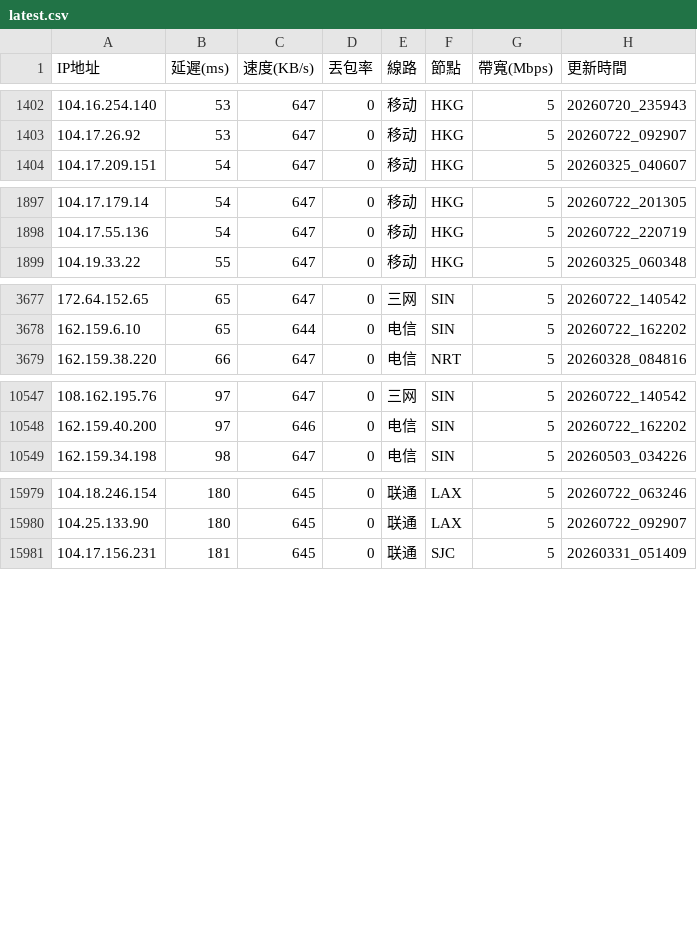
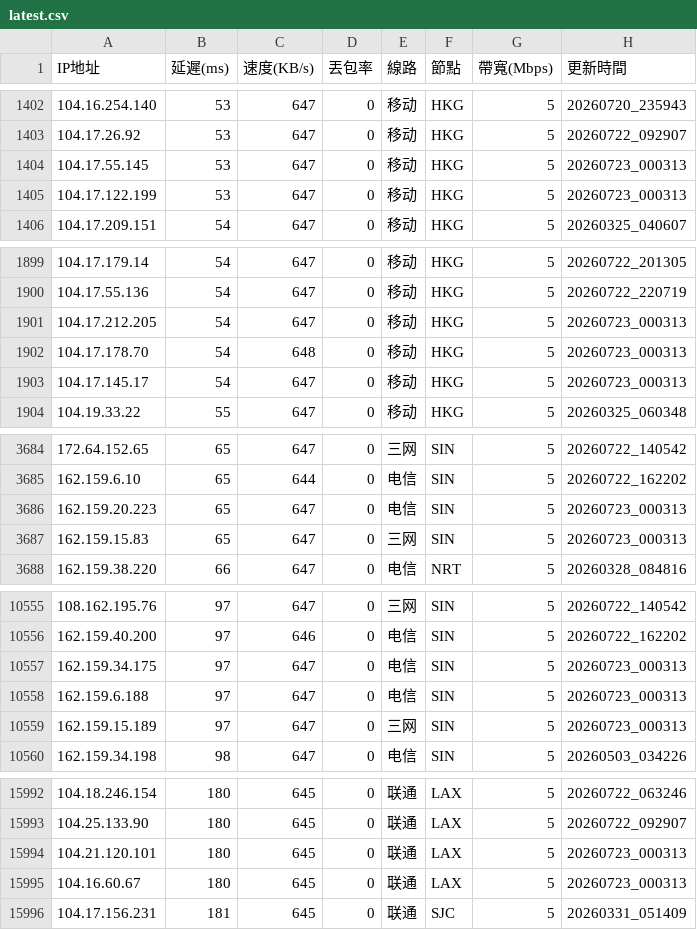
Before and after one commit to ssroom/ydltdx, a CSV file: data/latest.csv, drawn as a sheet; only a part is shown, gaps mark what is left out; the diff covers the shown part only.

```diff
--- a/data/latest.csv
+++ b/data/latest.csv
@@ -1403,2 +1403,4 @@
 104.17.26.92,53,647,0,移动,HKG,5,20260722_092907
+104.17.55.145,53,647,0,移动,HKG,5,20260723_000313
+104.17.122.199,53,647,0,移动,HKG,5,20260723_000313
 104.17.209.151,54,647,0,移动,HKG,5,20260325_040607
@@ -1898,2 +1900,5 @@
 104.17.55.136,54,647,0,移动,HKG,5,20260722_220719
+104.17.212.205,54,647,0,移动,HKG,5,20260723_000313
+104.17.178.70,54,648,0,移动,HKG,5,20260723_000313
+104.17.145.17,54,647,0,移动,HKG,5,20260723_000313
 104.19.33.22,55,647,0,移动,HKG,5,20260325_060348
@@ -3678,2 +3685,4 @@
 162.159.6.10,65,644,0,电信,SIN,5,20260722_162202
+162.159.20.223,65,647,0,电信,SIN,5,20260723_000313
+162.159.15.83,65,647,0,三网,SIN,5,20260723_000313
 162.159.38.220,66,647,0,电信,NRT,5,20260328_084816
@@ -10548,2 +10556,5 @@
 162.159.40.200,97,646,0,电信,SIN,5,20260722_162202
+162.159.34.175,97,647,0,电信,SIN,5,20260723_000313
+162.159.6.188,97,647,0,电信,SIN,5,20260723_000313
+162.159.15.189,97,647,0,三网,SIN,5,20260723_000313
 162.159.34.198,98,647,0,电信,SIN,5,20260503_034226
@@ -15980,2 +15993,4 @@
 104.25.133.90,180,645,0,联通,LAX,5,20260722_092907
+104.21.120.101,180,645,0,联通,LAX,5,20260723_000313
+104.16.60.67,180,645,0,联通,LAX,5,20260723_000313
 104.17.156.231,181,645,0,联通,SJC,5,20260331_051409
```
Also changed, not shown: 8 added rows and 4 removed rows elsewhere in this file, data/current.csv, 5 other files.
